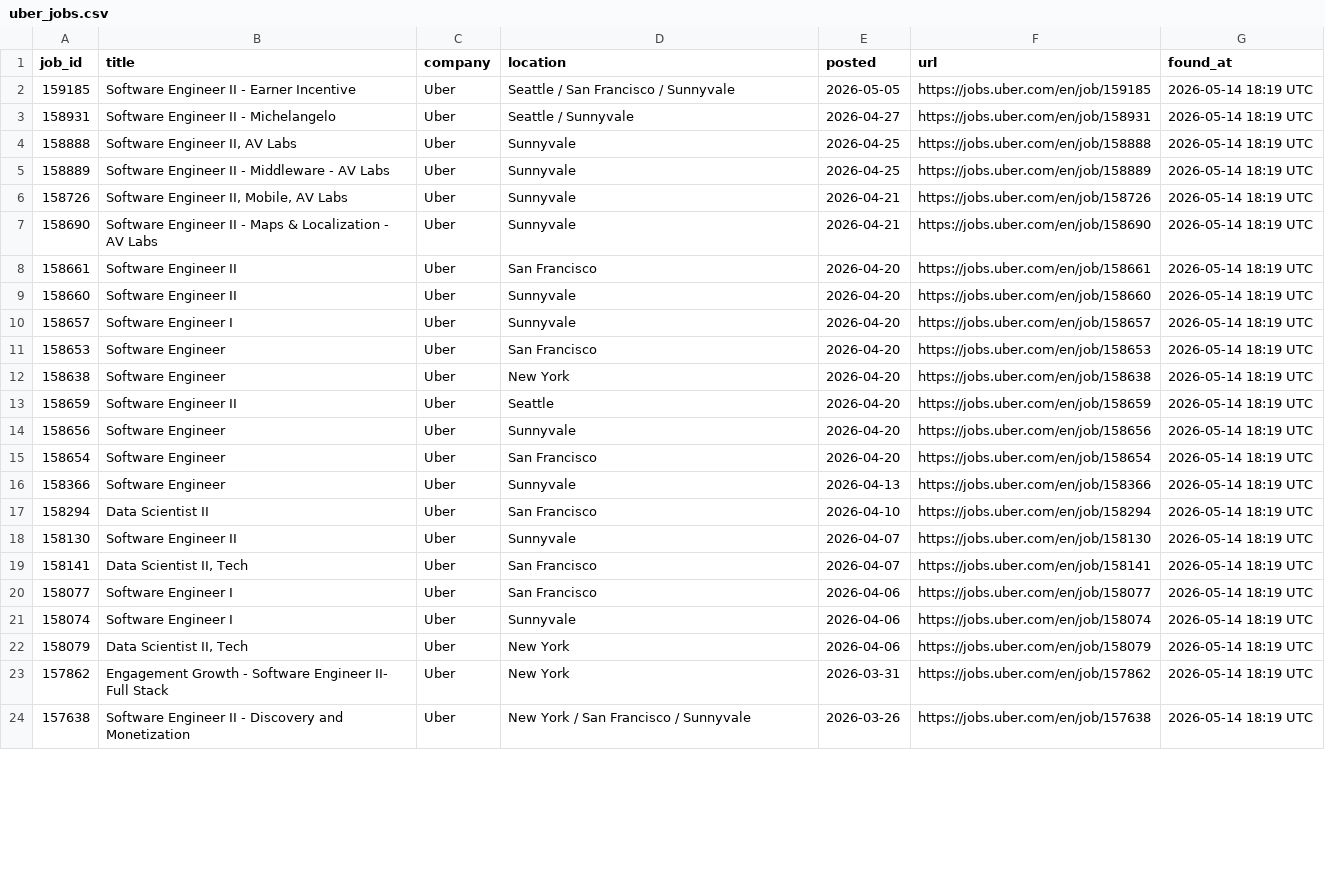
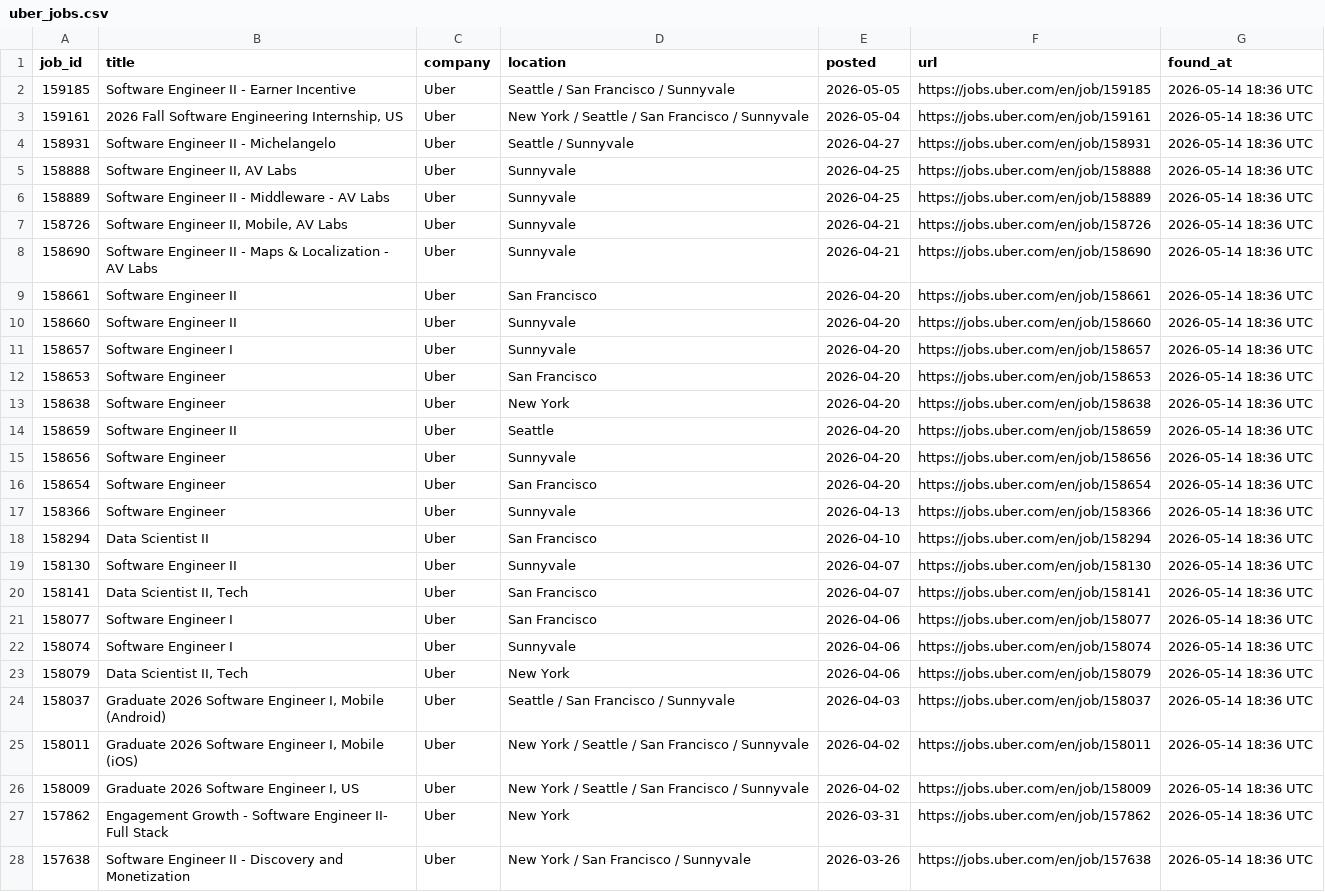
Before and after one commit to OzSpidey/Job_Automation, a CSV file: csv/uber_jobs.csv, drawn as a sheet; only a part is shown; addresses are those after the commit; the diff covers the shown part only; the diff names each change by its address in the sheet, - before the commit and + after, or states it on an @@ line.

```diff
--- a/csv/uber_jobs.csv
+++ b/csv/uber_jobs.csv
-G2 (found_at): 2026-05-14 18:19 UTC
+G2 (found_at): 2026-05-14 18:36 UTC
+row 3: 159161 | 2026 Fall Software Engineering Internship, US | Uber | New York / Seattle / San Francisco / Sunnyvale | 2026-05-04 | https://jobs.uber.com/en/job/159161 | 2026-05-14 18:36 UTC
-G4:G23 (found_at): 2026-05-14 18:19 UTC
+G4:G23 (found_at): 2026-05-14 18:36 UTC
+row 24: 158037 | Graduate 2026 Software Engineer I, Mobile (Android) | Uber | Seattle / San Francisco / Sunnyvale | 2026-04-03 | https://jobs.uber.com/en/job/158037 | 2026-05-14 18:36 UTC
+row 25: 158011 | Graduate 2026 Software Engineer I, Mobile (iOS) | Uber | New York / Seattle / San Francisco / Sunnyvale | 2026-04-02 | https://jobs.uber.com/en/job/158011 | 2026-05-14 18:36 UTC
+row 26: 158009 | Graduate 2026 Software Engineer I, US | Uber | New York / Seattle / San Francisco / Sunnyvale | 2026-04-02 | https://jobs.uber.com/en/job/158009 | 2026-05-14 18:36 UTC
-G27:G28 (found_at): 2026-05-14 18:19 UTC
+G27:G28 (found_at): 2026-05-14 18:36 UTC
```
Also changed, not shown: 25 edited cells elsewhere in this file, 2 other files.
